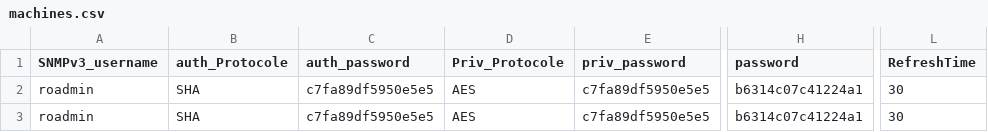
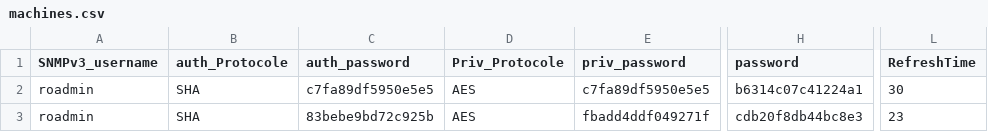
Before and after one commit to mohrnd/REMT, a CSV file: machines.csv, drawn as a sheet; only a part is shown, gaps mark what is left out; the diff names each change by its address in the sheet, - before the commit and + after, or states it on an @@ line.

Commit message:
fixed the machine adder

```diff
--- a/machines.csv
+++ b/machines.csv
-C3 (auth_password): c7fa89df5950e5e5
+C3 (auth_password): 83bebe9bd72c925b
-E3 (priv_password): c7fa89df5950e5e5
+E3 (priv_password): fbadd4ddf049271f
-H3 (password): b6314c07c41224a1
+H3 (password): cdb20f8db44bc8e3
-L3 (RefreshTime): 30
+L3 (RefreshTime): 23
```
Also changed, not shown: 7 other files.
